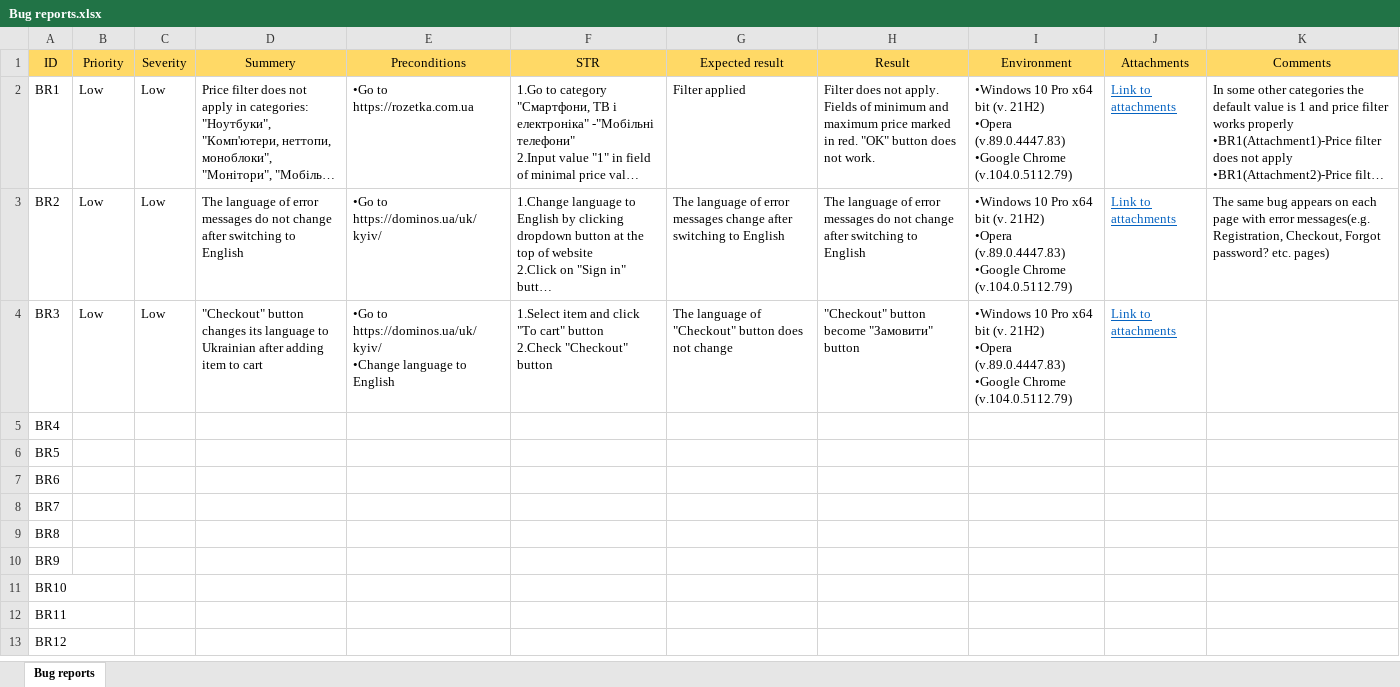
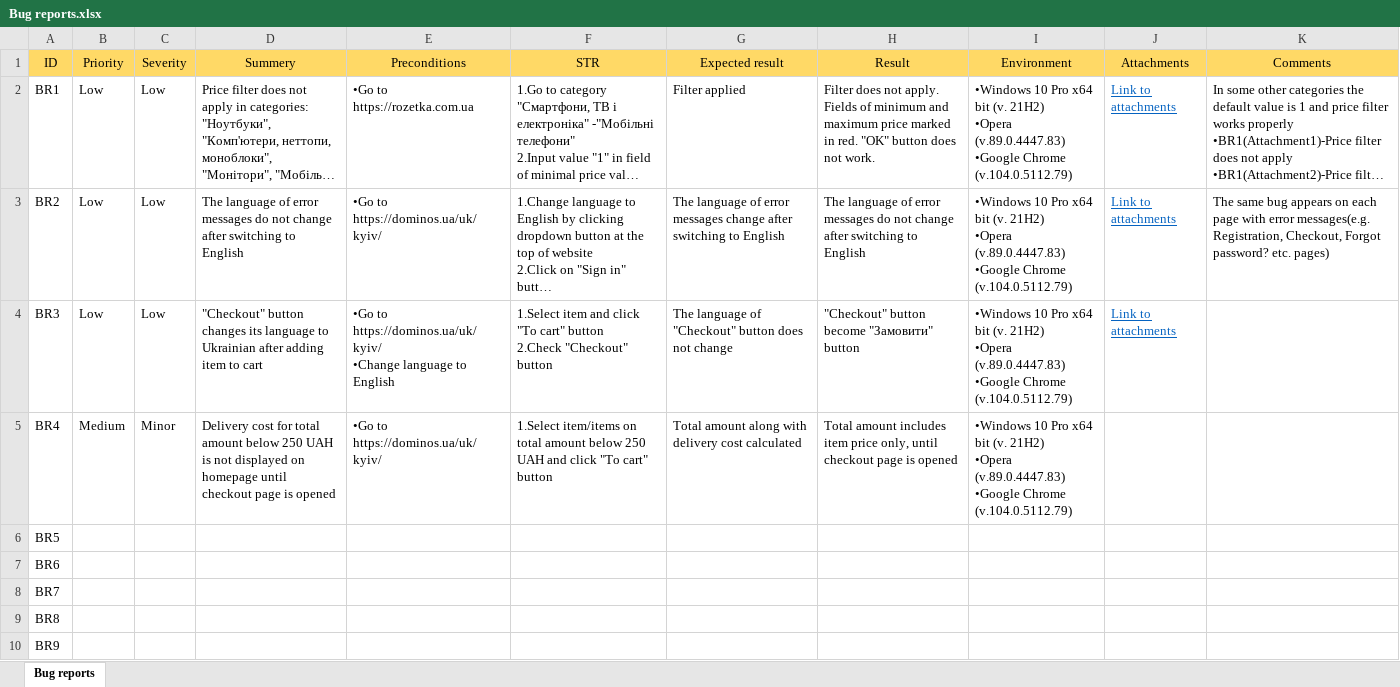
Before and after one commit to Oleksandr-Mnk/Test-documentation, an Excel workbook: Bug reports/Bug reports.xlsx, sheet Bug reports, drawn as a sheet; only a part is shown; the shorter side is filled out with more unchanged rows; long unchanged cells end in …; values as stored, in another font and other column widths than the file's, no borders; ↵ is a line break in a cell; the diff names each change by its address in the sheet, - before the commit and + after, or states it on an @@ line.

```diff
--- a/Bug reports/Bug reports.xlsx (sheet Bug reports)
+++ b/Bug reports/Bug reports.xlsx (sheet Bug reports)
-B5 (Priority): (empty)
+B5 (Priority): Medium
-C5 (Severity): (empty)
+C5 (Severity): Minor
-D5 (Summery): (empty)
+D5 (Summery): Delivery cost for total amount below 250 UAH is not displayed on homepage until checkout page is opened
-E5 (Preconditions): (empty)
+E5 (Preconditions): •Go to https://dominos.ua/uk/kyiv/
-F5 (STR): (empty)
+F5 (STR): 1.Select item/items on total amount below 250 UAH and click "To cart" button
-G5 (Expected result): (empty)
+G5 (Expected result): Total amount along with delivery cost calculated
-H5 (Result): (empty)
+H5 (Result): Total amount includes item price only, until checkout page is opened
-I5 (Environment): (empty)
+I5 (Environment): •Windows 10 Pro x64 bit (v. 21H2) ↵ •Opera (v.89.0.4447.83) ↵ •Google Chrome (v.104.0.5112.79)
```
Also changed, not shown: 1 other file.
